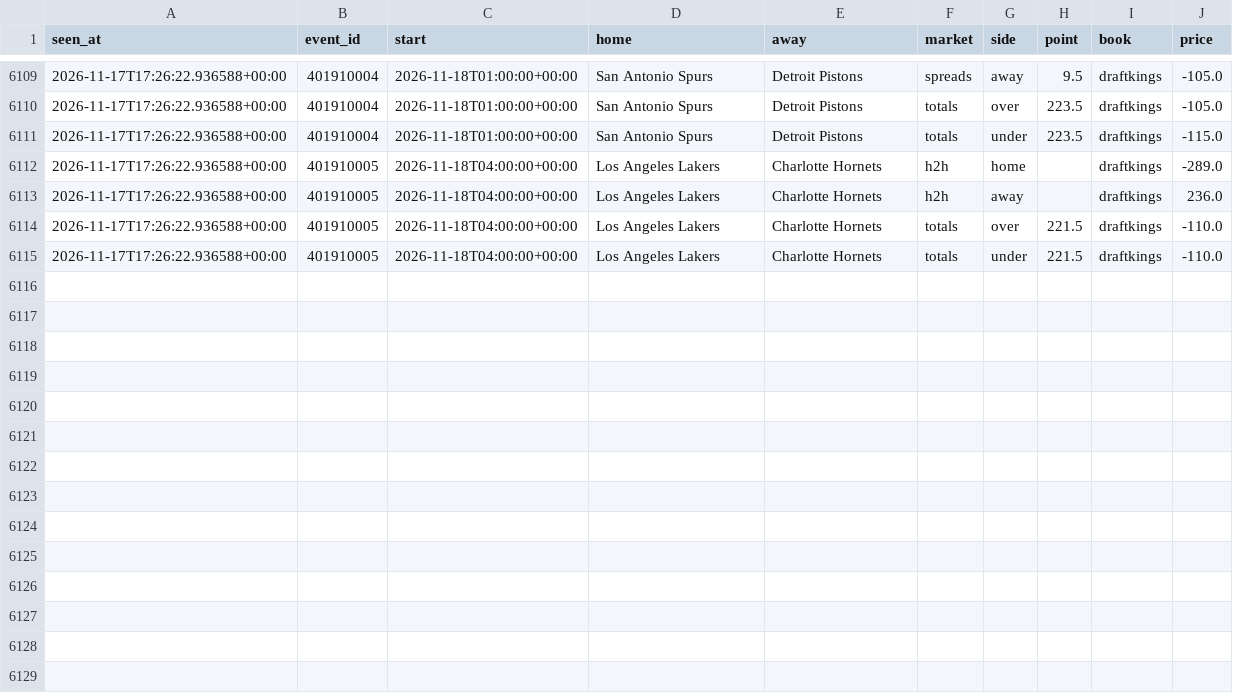
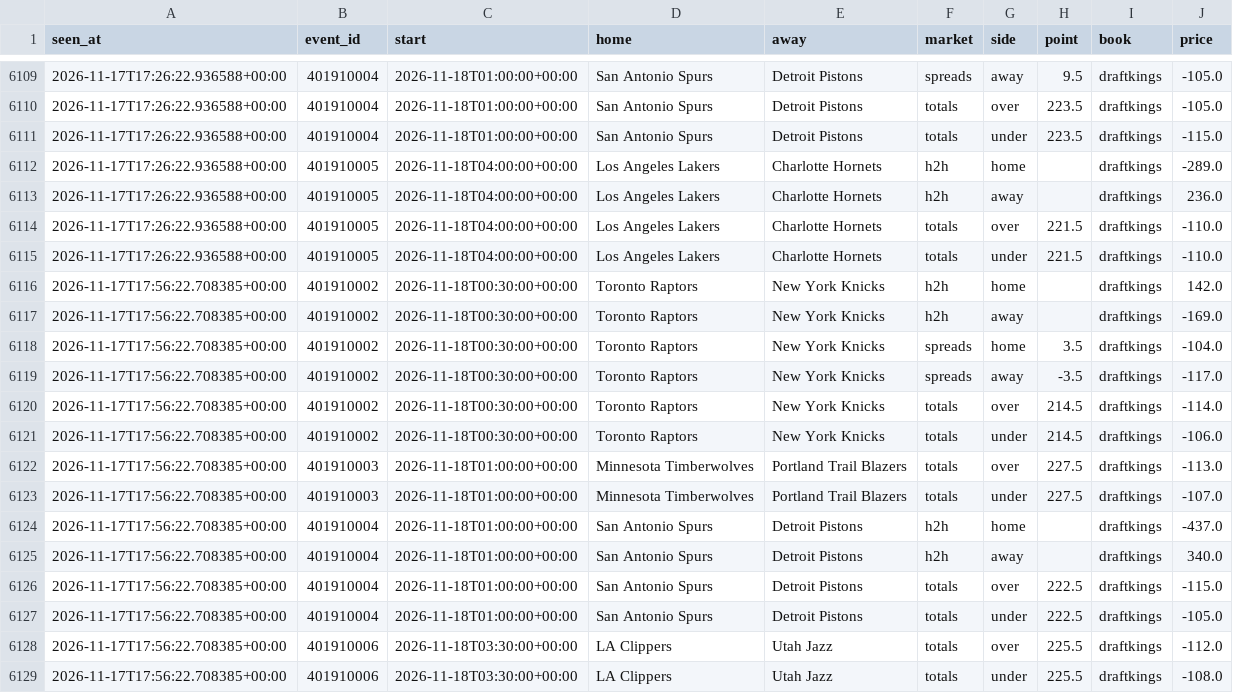
Before and after one commit to tdrey10/sports, a CSV file: data/odds/nba/2026-11.csv, drawn as a sheet; only a part is shown, gaps mark what is left out; the diff names each change by its address in the sheet, - before the commit and + after, or states it on an @@ line.

```diff
--- a/data/odds/nba/2026-11.csv
+++ b/data/odds/nba/2026-11.csv
+row 6116: 2026-11-17T17:56:22.708385+00:00 | 401910002 | 2026-11-18T00:30:00+00:00 | Toronto Raptors | New York Knicks | h2h | home |  | draftkings | 142.0
+row 6117: 2026-11-17T17:56:22.708385+00:00 | 401910002 | 2026-11-18T00:30:00+00:00 | Toronto Raptors | New York Knicks | h2h | away |  | draftkings | -169.0
+row 6118: 2026-11-17T17:56:22.708385+00:00 | 401910002 | 2026-11-18T00:30:00+00:00 | Toronto Raptors | New York Knicks | spreads | home | 3.5 | draftkings | -104.0
+row 6119: 2026-11-17T17:56:22.708385+00:00 | 401910002 | 2026-11-18T00:30:00+00:00 | Toronto Raptors | New York Knicks | spreads | away | -3.5 | draftkings | -117.0
+row 6120: 2026-11-17T17:56:22.708385+00:00 | 401910002 | 2026-11-18T00:30:00+00:00 | Toronto Raptors | New York Knicks | totals | over | 214.5 | draftkings | -114.0
+row 6121: 2026-11-17T17:56:22.708385+00:00 | 401910002 | 2026-11-18T00:30:00+00:00 | Toronto Raptors | New York Knicks | totals | under | 214.5 | draftkings | -106.0
+row 6122: 2026-11-17T17:56:22.708385+00:00 | 401910003 | 2026-11-18T01:00:00+00:00 | Minnesota Timberwolves | Portland Trail Blazers | totals | over | 227.5 | draftkings | -113.0
+row 6123: 2026-11-17T17:56:22.708385+00:00 | 401910003 | 2026-11-18T01:00:00+00:00 | Minnesota Timberwolves | Portland Trail Blazers | totals | under | 227.5 | draftkings | -107.0
+row 6124: 2026-11-17T17:56:22.708385+00:00 | 401910004 | 2026-11-18T01:00:00+00:00 | San Antonio Spurs | Detroit Pistons | h2h | home |  | draftkings | -437.0
+row 6125: 2026-11-17T17:56:22.708385+00:00 | 401910004 | 2026-11-18T01:00:00+00:00 | San Antonio Spurs | Detroit Pistons | h2h | away |  | draftkings | 340.0
+row 6126: 2026-11-17T17:56:22.708385+00:00 | 401910004 | 2026-11-18T01:00:00+00:00 | San Antonio Spurs | Detroit Pistons | totals | over | 222.5 | draftkings | -115.0
+row 6127: 2026-11-17T17:56:22.708385+00:00 | 401910004 | 2026-11-18T01:00:00+00:00 | San Antonio Spurs | Detroit Pistons | totals | under | 222.5 | draftkings | -105.0
+row 6128: 2026-11-17T17:56:22.708385+00:00 | 401910006 | 2026-11-18T03:30:00+00:00 | LA Clippers | Utah Jazz | totals | over | 225.5 | draftkings | -112.0
+row 6129: 2026-11-17T17:56:22.708385+00:00 | 401910006 | 2026-11-18T03:30:00+00:00 | LA Clippers | Utah Jazz | totals | under | 225.5 | draftkings | -108.0
```
Also changed, not shown: data/injuries/nhl/2026-11.csv, data/odds/ncaaf/2026-11.csv, 12 other files.
